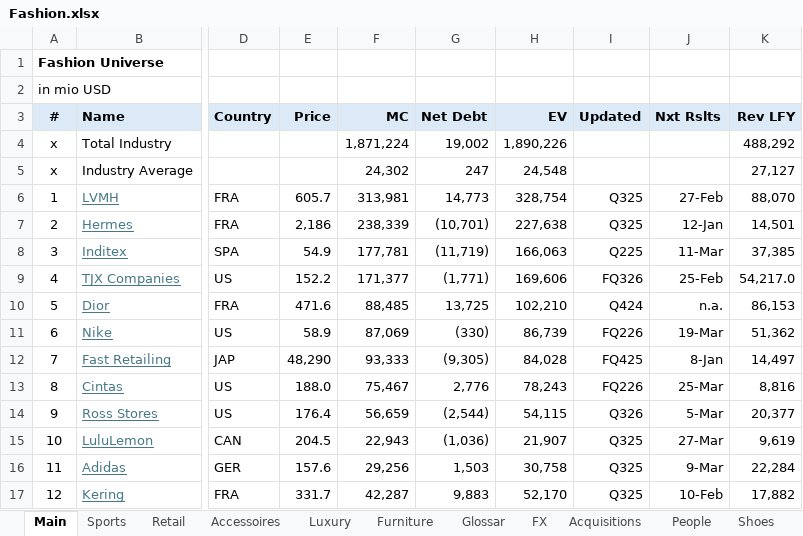
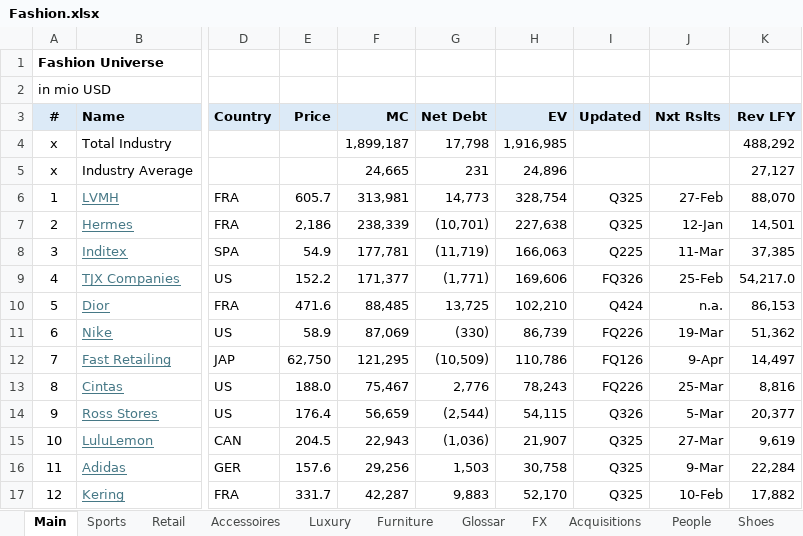
Before and after one commit to oscarsettje/MetaModels, an Excel workbook: Fashion.xlsx, sheet Main, drawn as a sheet; only a part is shown, gaps mark what is left out; values as stored, in another font and other column widths than the file's, no borders; the diff names each change by its address in the sheet, - before the commit and + after, or states it on an @@ line.

```diff
--- a/Fashion.xlsx (sheet Main)
+++ b/Fashion.xlsx (sheet Main)
-F4 (MC): 1,871,224
+F4 (MC): 1,899,187
-G4 (Net Debt): 19,002
+G4 (Net Debt): 17,798
-H4 (EV): 1,890,226
+H4 (EV): 1,916,985
-F5 (MC): 24,302
+F5 (MC): 24,665
-G5 (Net Debt): 247
+G5 (Net Debt): 231
-H5 (EV): 24,548
+H5 (EV): 24,896
-E12 (Price): 48,290
+E12 (Price): 62,750
-F12 (MC): 93,333
+F12 (MC): 121,295
-G12 (Net Debt): (9,305)
+G12 (Net Debt): (10,509)
-H12 (EV): 84,028
+H12 (EV): 110,786
-I12 (Updated): FQ425
+I12 (Updated): FQ126
-J12 (Nxt Rslts): 8-Jan
+J12 (Nxt Rslts): 9-Apr
```
Also changed, not shown: Entertainment.xlsx, Tech.xlsx.
